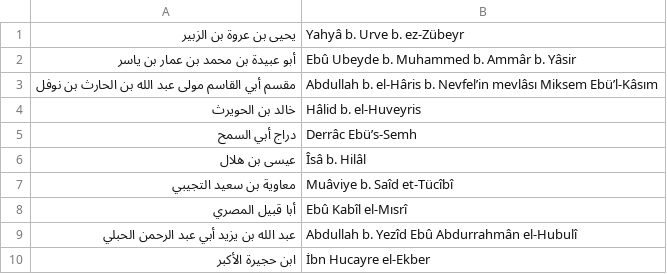
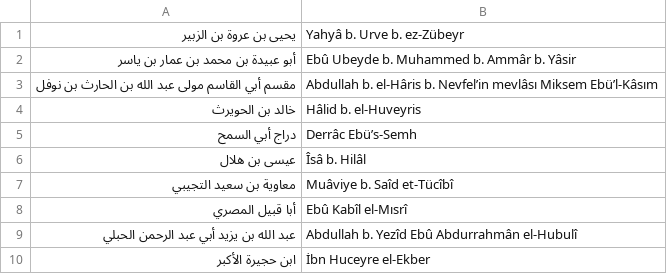
Before and after one commit to akbuluttahmet/zikrim, a TSV file: araclar/musned/cikti/yeni_p408.tsv, drawn as a sheet.

```diff
--- a/araclar/musned/cikti/yeni_p408.tsv
+++ b/araclar/musned/cikti/yeni_p408.tsv
@@ -9,2 +9,2 @@
 عبد الله بن يزيد أبي عبد الرحمن الحبلي	Abdullah b. Yezîd Ebû Abdurrahmân el-Hubulî
-ابن حجيرة الأكبر	İbn Hucayre el-Ekber
+ابن حجيرة الأكبر	İbn Huceyre el-Ekber
```
Also changed, not shown: araclar/musned/cikti/yeni_p378.tsv, araclar/musned/cikti/yeni_p386.tsv, 17 other files.
